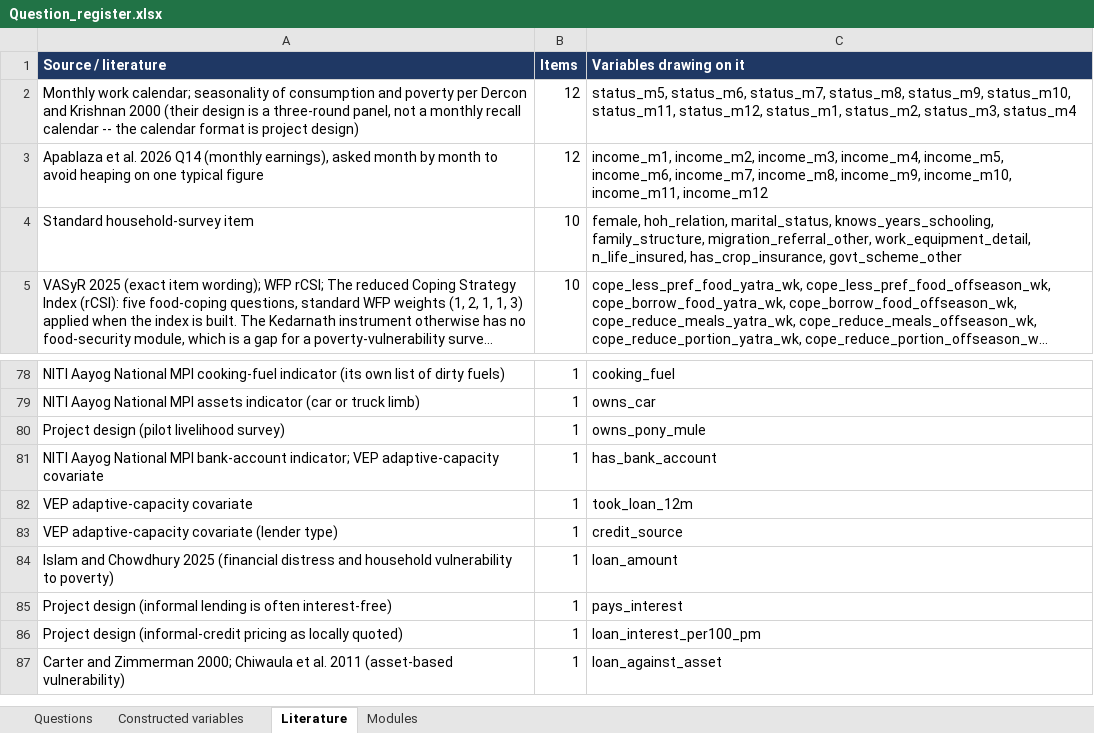
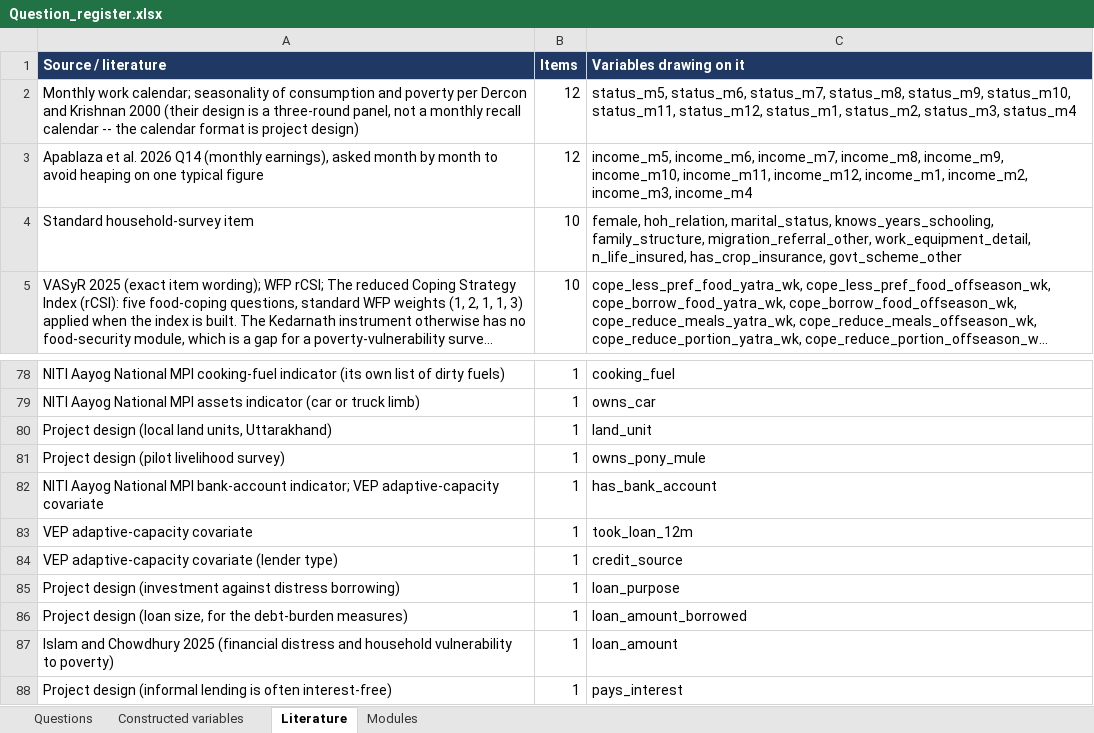
Before and after one commit to royTrains/kedarnath-livelihoods-survey-instrument, an Excel workbook: replication/final_instrument/questionnaire/Question_register.xlsx, sheet Literature, drawn as a sheet; only a part is shown, gaps mark what is left out; the shorter side is filled out with more unchanged rows; long unchanged cells end in …; values as stored, in another font and other column widths than the file's, no borders; the diff names each change by its address in the sheet, - before the commit and + after, or states it on an @@ line.

```diff
--- a/replication/final_instrument/questionnaire/Question_register.xlsx (sheet Literature)
+++ b/replication/final_instrument/questionnaire/Question_register.xlsx (sheet Literature)
-C3 (Variables drawing on it): income_m1, income_m2, income_m3, income_m4, income_m5, income_m6, income_m7, income_m8, income_m9, income_m10, income_m11, income_m12
+C3 (Variables drawing on it): income_m5, income_m6, income_m7, income_m8, income_m9, income_m10, income_m11, income_m12, income_m1, income_m2, income_m3, income_m4
+row 80: Project design (local land units, Uttarakhand) | 1 | land_unit
+row 85: Project design (investment against distress borrowing) | 1 | loan_purpose
+row 86: Project design (loan size, for the debt-burden measures) | 1 | loan_amount_borrowed
```
Also changed, not shown: sheet Questions, sheet Modules, replication/final_instrument/questionnaire/Kedarnath_final_kobo.xlsx, 19 other files.
